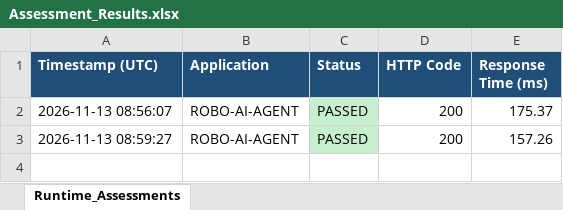
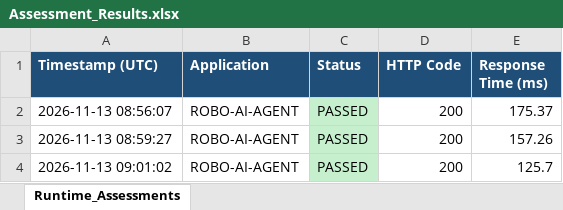
Before and after one commit to vaishnavipanigrahy977/python-cicd-excel-monitor, an Excel workbook: Assessment_Results.xlsx, sheet Runtime_Assessments, drawn as a sheet; values as stored, in another font and other column widths than the file's, no borders; the diff names each change by its address in the sheet, - before the commit and + after, or states it on an @@ line.

```diff
--- a/Assessment_Results.xlsx (sheet Runtime_Assessments)
+++ b/Assessment_Results.xlsx (sheet Runtime_Assessments)
+row 4: 2026-11-13 09:01:02 | ROBO-AI-AGENT | PASSED | 200 | 125.7
```
